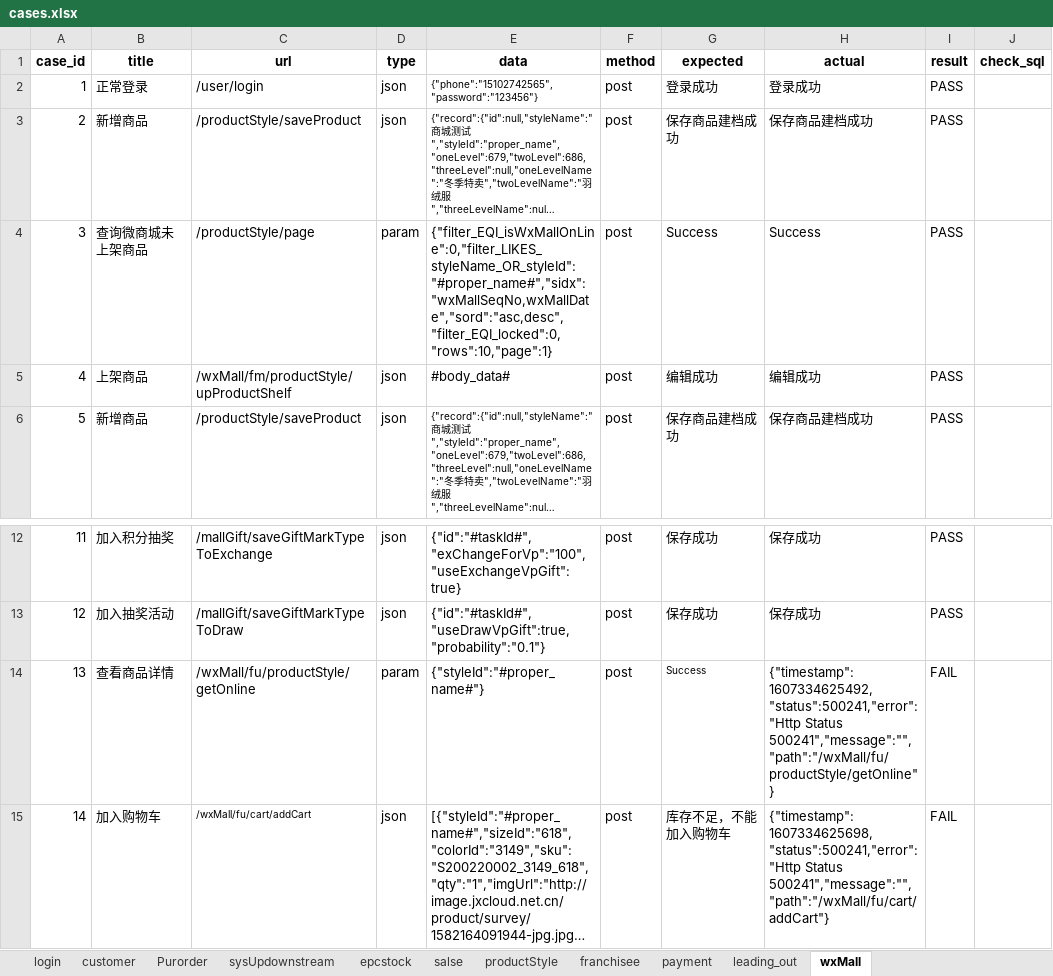
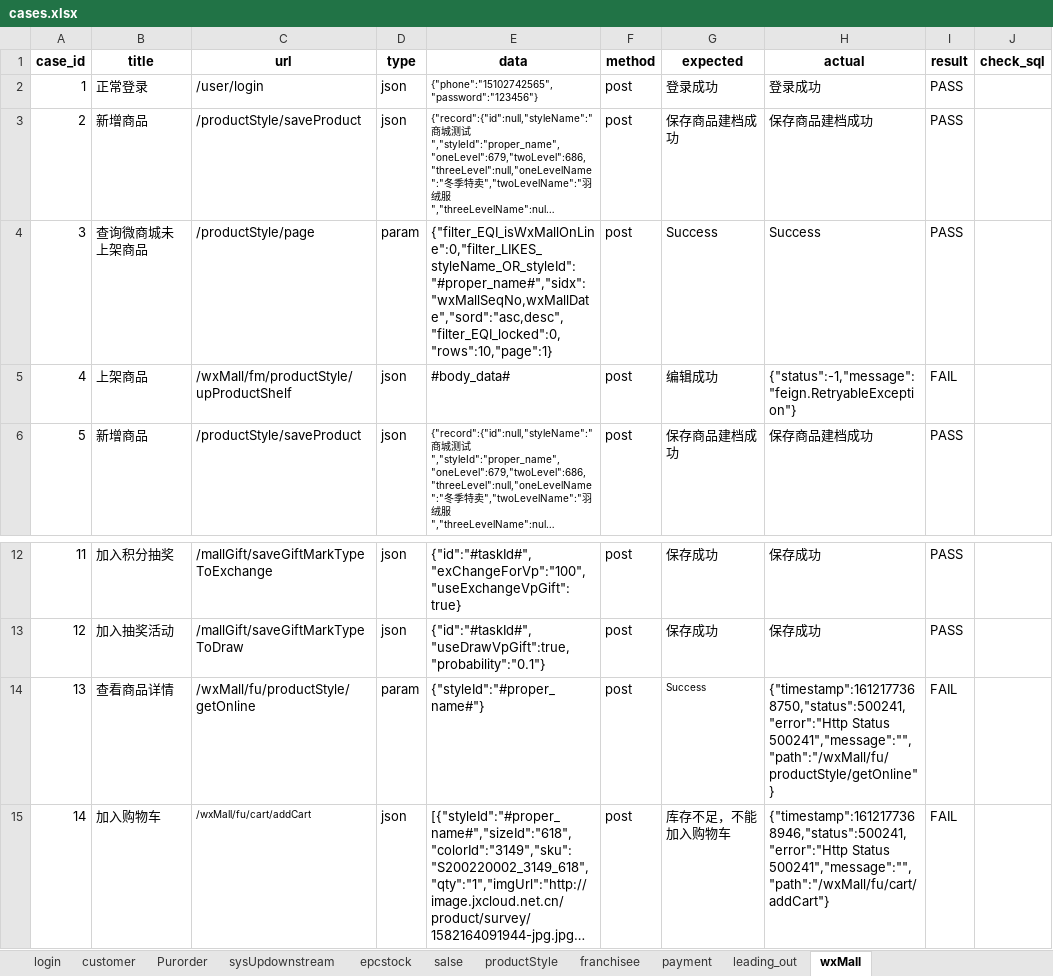
Before and after one commit to paopao-xiang/JX_API, an Excel workbook: jx_api/data/cases.xlsx, sheet wxMall, drawn as a sheet; only a part is shown, gaps mark what is left out; long unchanged cells end in …; values as stored, in another font and other column widths than the file's, no borders; the diff names each change by its address in the sheet, - before the commit and + after, or states it on an @@ line.

```diff
--- a/jx_api/data/cases.xlsx (sheet wxMall)
+++ b/jx_api/data/cases.xlsx (sheet wxMall)
-H5 (actual): 编辑成功
+H5 (actual): {"status":-1,"message":"feign.RetryableException"}
-I5 (result): PASS
+I5 (result): FAIL
-H14 (actual): {"timestamp":1607334625492,"status":500241,"error":"Http Status 500241","message":"","path":"/wxMall/fu/productStyle/getOnline"}
+H14 (actual): {"timestamp":1612177368750,"status":500241,"error":"Http Status 500241","message":"","path":"/wxMall/fu/productStyle/getOnline"}
-H15 (actual): {"timestamp":1607334625698,"status":500241,"error":"Http Status 500241","message":"","path":"/wxMall/fu/cart/addCart"}
+H15 (actual): {"timestamp":1612177368946,"status":500241,"error":"Http Status 500241","message":"","path":"/wxMall/fu/cart/addCart"}
```
Also changed, not shown: 11 other files.
